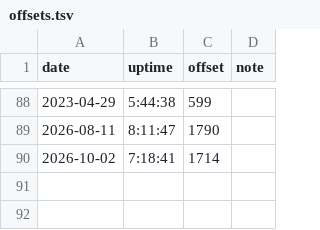
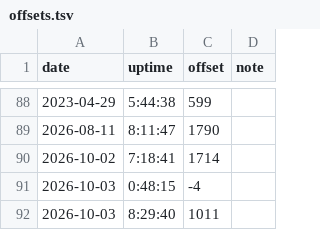
Before and after one commit to nbros/ong_music, a TSV file: offsets.tsv, drawn as a sheet; only a part is shown, gaps mark what is left out.

Commit message:
Offsets of 2026-10-03: only at 0:48:15 -0:04, only at 8:29:40 +16:51
0:48:15	-4
8:29:40	1011

```diff
--- a/offsets.tsv
+++ b/offsets.tsv
@@ -90 +90,3 @@ date	uptime	offset	note
 2026-10-02	7:18:41	1714	
+2026-10-03	0:48:15	-4	
+2026-10-03	8:29:40	1011	
```
